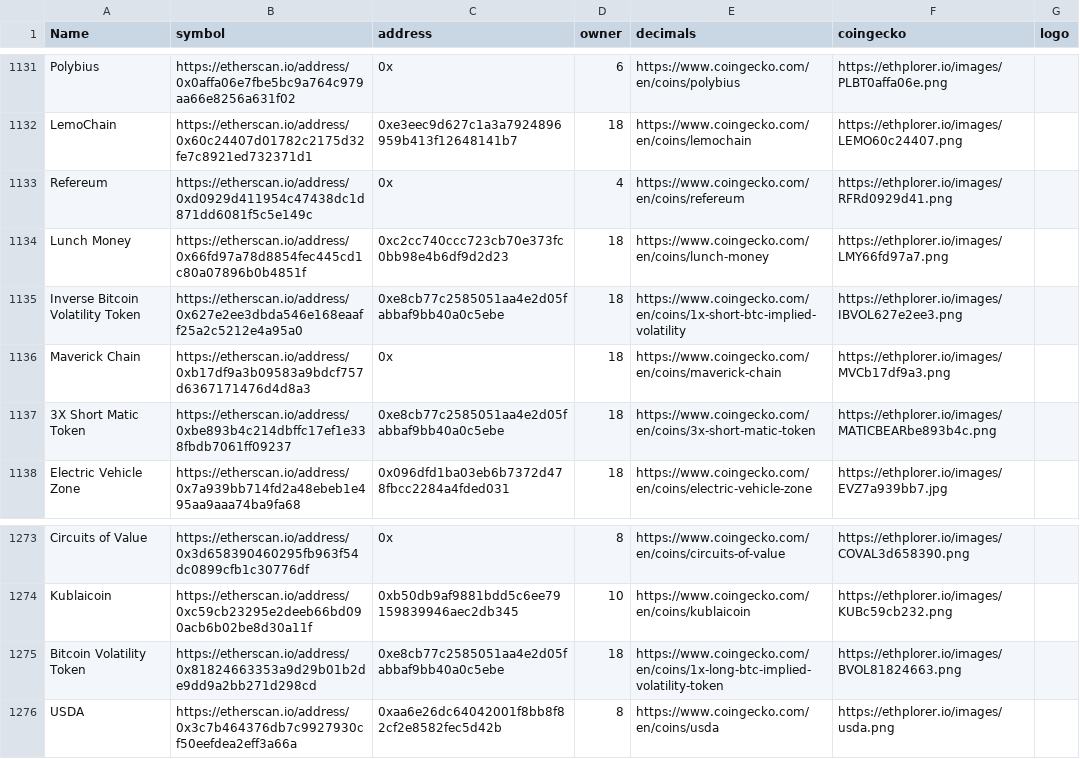
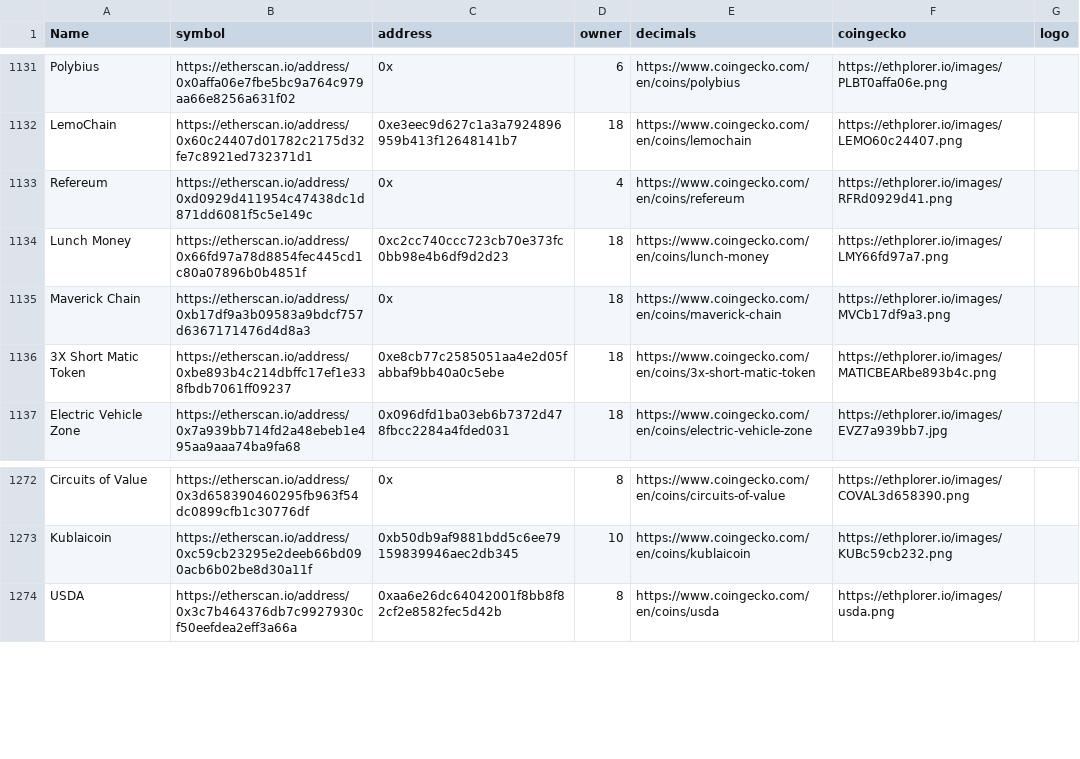
Before and after one commit to panoramic-pandorum-intelpayportal-art/eth-top-markets, a CSV file: tokens.csv, drawn as a sheet; only a part is shown, gaps mark what is left out; the diff names each change by its address in the sheet, - before the commit and + after, or states it on an @@ line.

Commit message:
exclude ftx vol token

```diff
--- a/tokens.csv
+++ b/tokens.csv
-row 1135: Inverse Bitcoin Volatility Token | https://etherscan.io/address/0x627e2ee3dbda546e168eaaff25a2c5212e4a95a0 | 0xe8cb77c2585051aa4e2d05fabbaf9bb40a0c5ebe | 18 | https://www.coingecko.com/en/coins/1x-short-btc-implied-volatility | https://ethplorer.io/images/IBVOL627e2ee3.png
-row 1275: Bitcoin Volatility Token | https://etherscan.io/address/0x81824663353a9d29b01b2de9dd9a2bb271d298cd | 0xe8cb77c2585051aa4e2d05fabbaf9bb40a0c5ebe | 18 | https://www.coingecko.com/en/coins/1x-long-btc-implied-volatility-token | https://ethplorer.io/images/BVOL81824663.png
```
Also changed, not shown: 1 other file.
